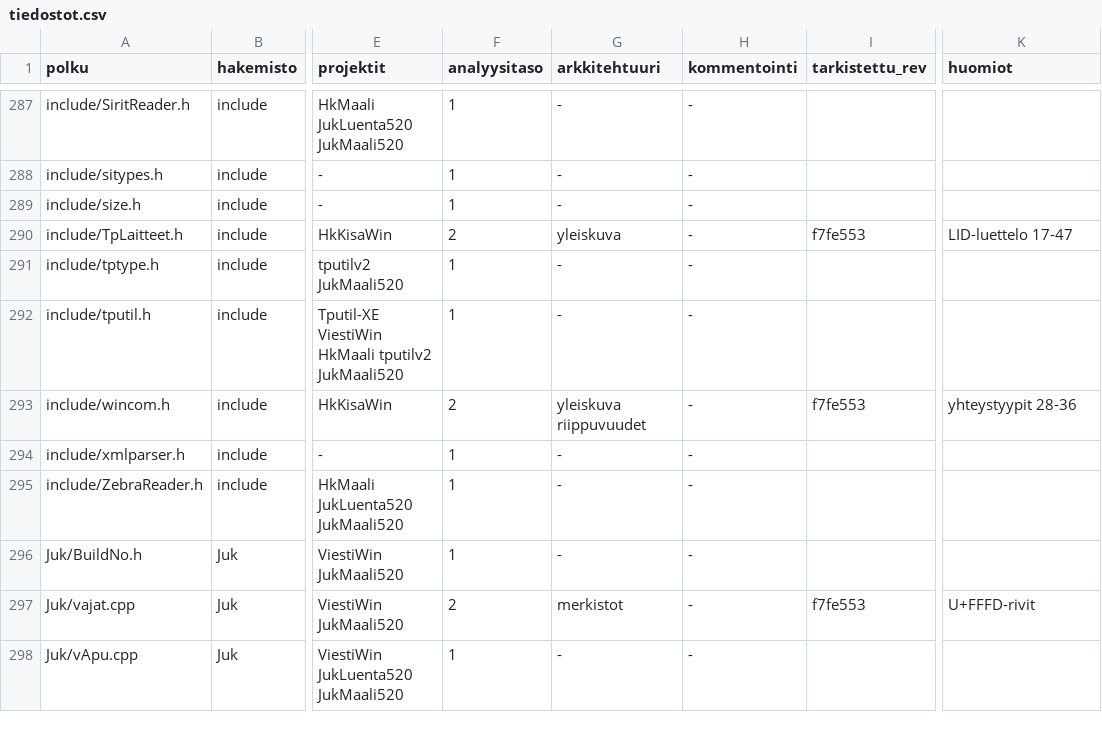
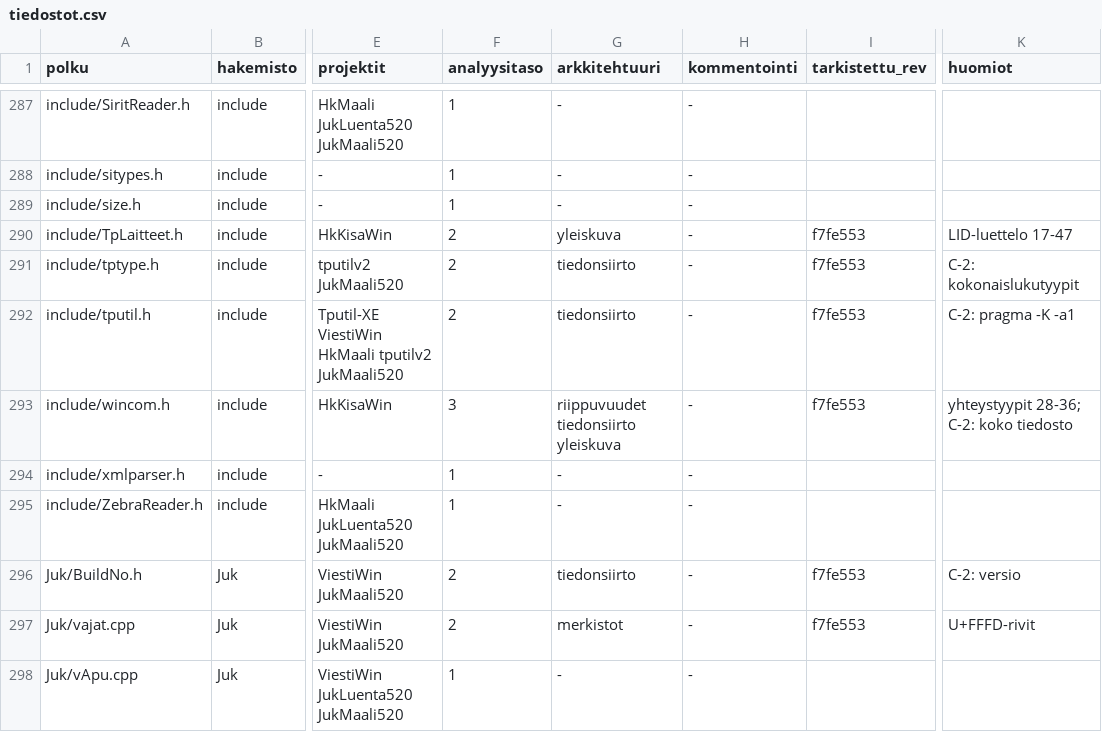
Before and after one commit to PirilaTP/tulospalvelu, a CSV file: doc/arkkitehtuuri/rekisteri/tiedostot.csv, drawn as a sheet; only a part is shown, gaps mark what is left out; the diff covers the shown part only; the diff names each change by its address in the sheet, - before the commit and + after, or states it on an @@ line.

```diff
--- a/doc/arkkitehtuuri/rekisteri/tiedostot.csv
+++ b/doc/arkkitehtuuri/rekisteri/tiedostot.csv
-F291:F292 (analyysitaso): 1
+F291:F292 (analyysitaso): 2
-G291:G292 (arkkitehtuuri): -
+G291:G292 (arkkitehtuuri): tiedonsiirto
-I291:I292 (tarkistettu_rev): (empty)
+I291:I292 (tarkistettu_rev): f7fe553
-K291 (huomiot): (empty)
+K291 (huomiot): C-2: kokonaislukutyypit
-K292 (huomiot): (empty)
+K292 (huomiot): C-2: pragma -K -a1
-F293 (analyysitaso): 2
+F293 (analyysitaso): 3
-G293 (arkkitehtuuri): yleiskuva riippuvuudet
+G293 (arkkitehtuuri): riippuvuudet tiedonsiirto yleiskuva
-K293 (huomiot): yhteystyypit 28-36
+K293 (huomiot): yhteystyypit 28-36; C-2: koko tiedosto
-F296 (analyysitaso): 1
+F296 (analyysitaso): 2
-G296 (arkkitehtuuri): -
+G296 (arkkitehtuuri): tiedonsiirto
-I296 (tarkistettu_rev): (empty)
+I296 (tarkistettu_rev): f7fe553
-K296 (huomiot): (empty)
+K296 (huomiot): C-2: versio
```
Also changed, not shown: 85 edited cells elsewhere in this file, 8 other files.
